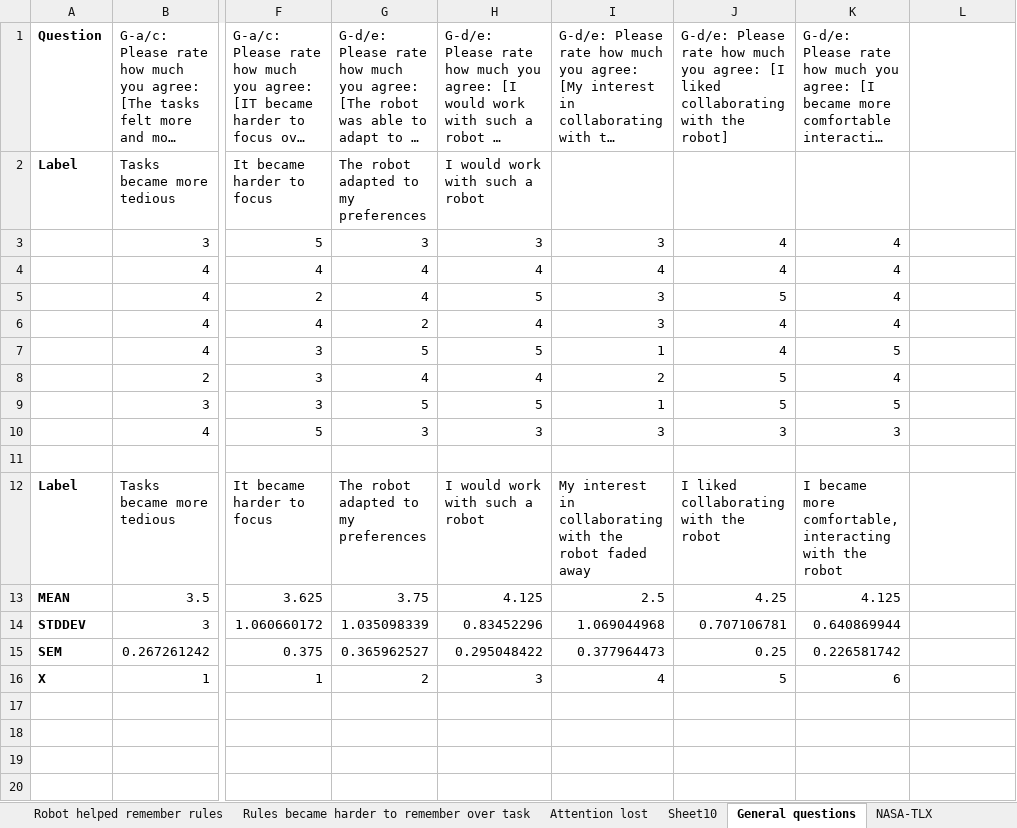
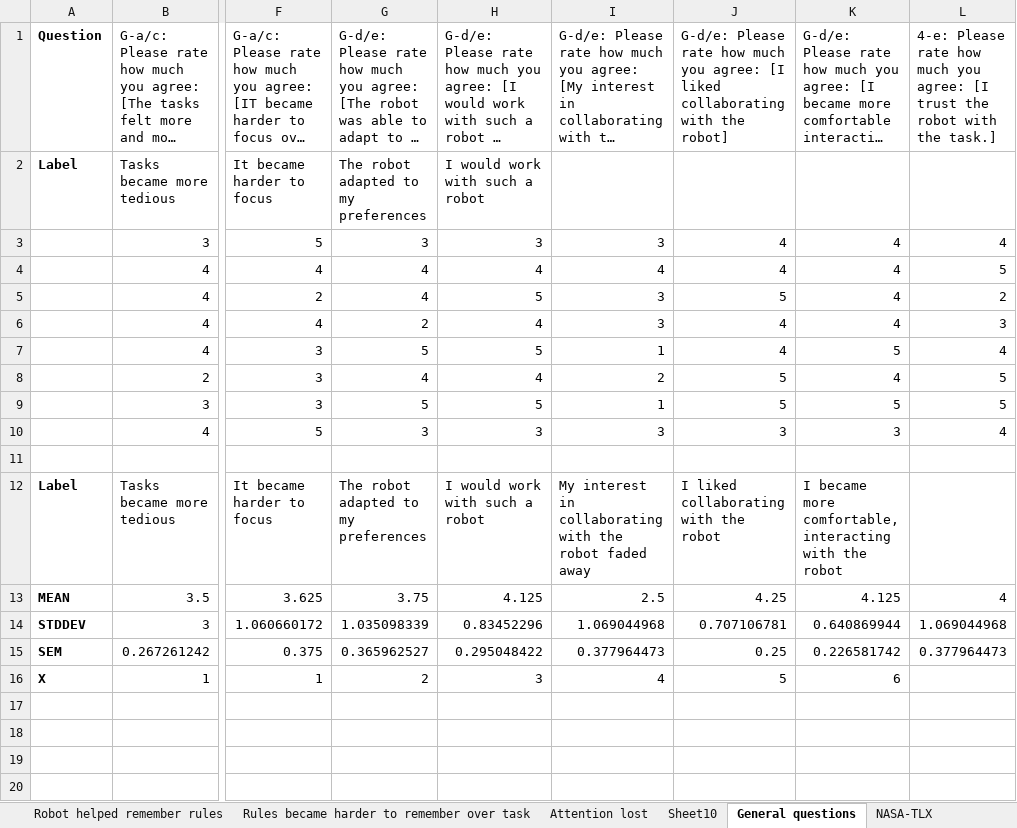
Before and after one commit to cangorur/human_robot_collaboration, an Excel workbook: code/results/Participants/Analysis/Jamovi_analysis/Dobot_questionnaire_V2.0_same_taskset_work_edition.xlsx, sheet General questions, drawn as a sheet; only a part is shown, gaps mark what is left out; long unchanged cells end in …; values as stored, in another font and other column widths than the file's, no borders; charts and pictures not drawn; the diff names each change by its address in the sheet, - before the commit and + after, or states it on an @@ line.

Commit message:
(Exp2 analyis results): Added more results and the respective plots e.g. trust,   + improvement of some plots (e.g svg export)

```diff
--- a/code/results/Participants/Analysis/Jamovi_analysis/Dobot_questionnaire_V2.0_same_taskset_work_edition.xlsx (sheet General questions)
+++ b/code/results/Participants/Analysis/Jamovi_analysis/Dobot_questionnaire_V2.0_same_taskset_work_edition.xlsx (sheet General questions)
-L1: (empty)
+L1: 4-e: Please rate how much you agree: [I trust the robot with the task.]
-L3: (empty)
+L3: 4
-L4: (empty)
+L4: 5
-L5: (empty)
+L5: 2
-L6: (empty)
+L6: 3
-L7: (empty)
+L7: 4
-L8:L9: (empty)
+L8:L9: 5
-L10: (empty)
+L10: 4
-L13: (empty)
+L13: 4
-L14: (empty)
+L14: 1.069044968
-L15: (empty)
+L15: 0.377964473
```
Also changed, not shown: sheet Robot_acted_as_I_expected || took over at the right times, sheet Dobot_questionnaire_V2.0_same_taskset, sheet NASA-TLX, formulas that keep their value, charts or pictures, 46 other files.
